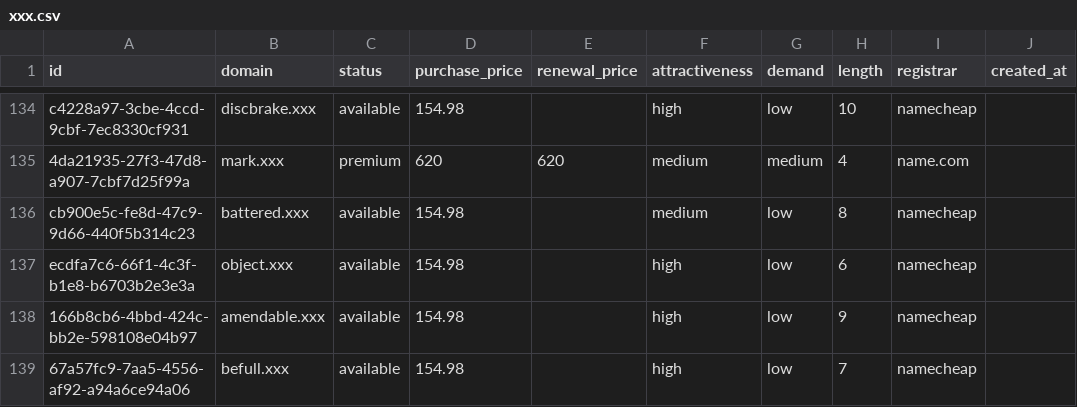
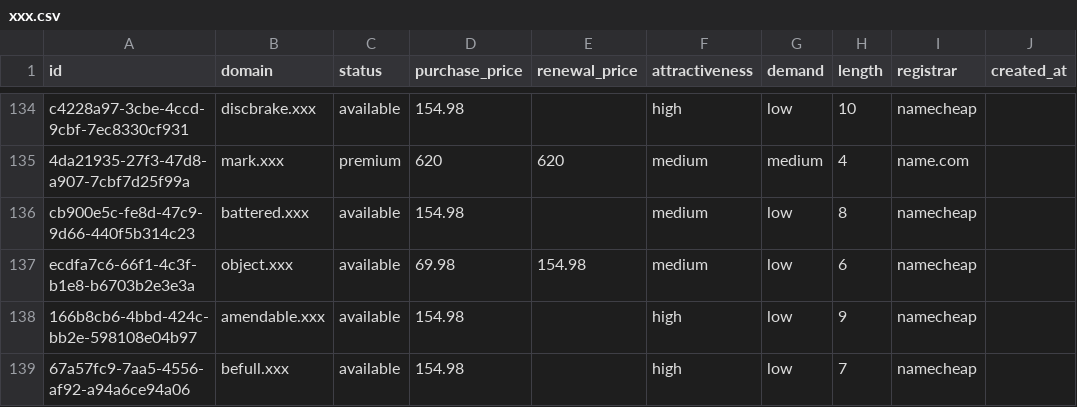
Before and after one commit to UniqueDomains/xxx-oneword-domains, a CSV file: xxx.csv, drawn as a sheet; only a part is shown, gaps mark what is left out; the diff names each change by its address in the sheet, - before the commit and + after, or states it on an @@ line.

Commit message:
Domains update

```diff
--- a/xxx.csv
+++ b/xxx.csv
-D137 (purchase_price): 154.98
+D137 (purchase_price): 69.98
-E137 (renewal_price): (empty)
+E137 (renewal_price): 154.98
-F137 (attractiveness): high
+F137 (attractiveness): medium
```
Also changed, not shown: 4 other files.
